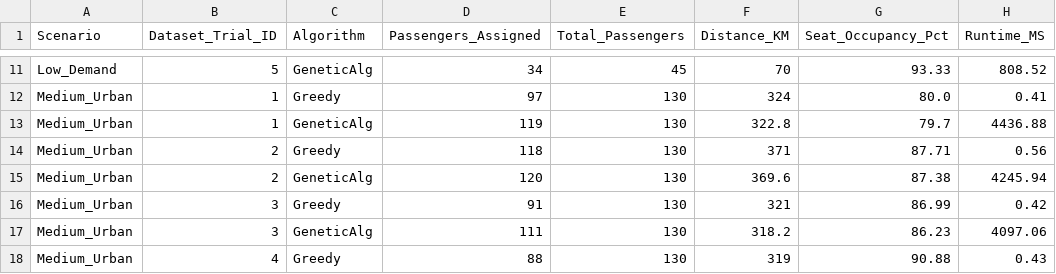
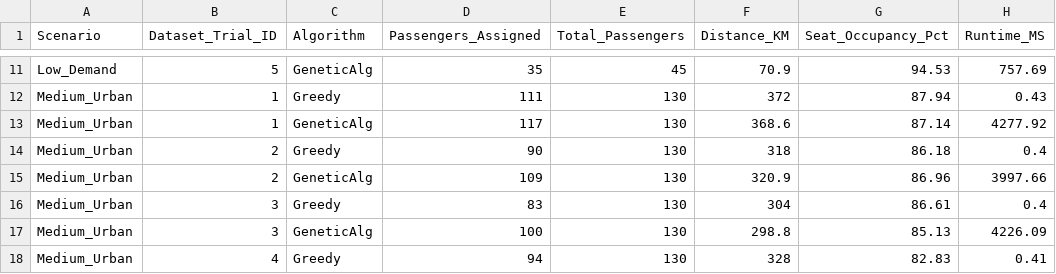
Before and after one commit to maarwanali/dissertation, a CSV file: without_pricing_model/final_results.csv, drawn as a sheet; only a part is shown, gaps mark what is left out; the diff covers the shown part only; the diff names each change by its address in the sheet, - before the commit and + after, or states it on an @@ line.

```diff
--- a/without_pricing_model/final_results.csv
+++ b/without_pricing_model/final_results.csv
-D11 (Passengers_Assigned): 34
+D11 (Passengers_Assigned): 35
-F11 (Distance_KM): 70
+F11 (Distance_KM): 70.9
-G11 (Seat_Occupancy_Pct): 93.33
+G11 (Seat_Occupancy_Pct): 94.53
-H11 (Runtime_MS): 808.52
+H11 (Runtime_MS): 757.69
-D12 (Passengers_Assigned): 97
+D12 (Passengers_Assigned): 111
-F12 (Distance_KM): 324
+F12 (Distance_KM): 372
-G12 (Seat_Occupancy_Pct): 80.0
+G12 (Seat_Occupancy_Pct): 87.94
-H12 (Runtime_MS): 0.41
+H12 (Runtime_MS): 0.43
-D13 (Passengers_Assigned): 119
+D13 (Passengers_Assigned): 117
-F13 (Distance_KM): 322.8
+F13 (Distance_KM): 368.6
-G13 (Seat_Occupancy_Pct): 79.7
+G13 (Seat_Occupancy_Pct): 87.14
-H13 (Runtime_MS): 4436.88
+H13 (Runtime_MS): 4277.92
-D14 (Passengers_Assigned): 118
+D14 (Passengers_Assigned): 90
-F14 (Distance_KM): 371
+F14 (Distance_KM): 318
-G14 (Seat_Occupancy_Pct): 87.71
+G14 (Seat_Occupancy_Pct): 86.18
-H14 (Runtime_MS): 0.56
+H14 (Runtime_MS): 0.4
-D15 (Passengers_Assigned): 120
+D15 (Passengers_Assigned): 109
-F15 (Distance_KM): 369.6
+F15 (Distance_KM): 320.9
-G15 (Seat_Occupancy_Pct): 87.38
+G15 (Seat_Occupancy_Pct): 86.96
-H15 (Runtime_MS): 4245.94
+H15 (Runtime_MS): 3997.66
-D16 (Passengers_Assigned): 91
+D16 (Passengers_Assigned): 83
-F16 (Distance_KM): 321
+F16 (Distance_KM): 304
-G16 (Seat_Occupancy_Pct): 86.99
+G16 (Seat_Occupancy_Pct): 86.61
-H16 (Runtime_MS): 0.42
+H16 (Runtime_MS): 0.4
-D17 (Passengers_Assigned): 111
+D17 (Passengers_Assigned): 100
-F17 (Distance_KM): 318.2
+F17 (Distance_KM): 298.8
-G17 (Seat_Occupancy_Pct): 86.23
+G17 (Seat_Occupancy_Pct): 85.13
-H17 (Runtime_MS): 4097.06
+H17 (Runtime_MS): 4226.09
-D18 (Passengers_Assigned): 88
+D18 (Passengers_Assigned): 94
-F18 (Distance_KM): 319
+F18 (Distance_KM): 328
-G18 (Seat_Occupancy_Pct): 90.88
+G18 (Seat_Occupancy_Pct): 82.83
-H18 (Runtime_MS): 0.43
+H18 (Runtime_MS): 0.41
```
Also changed, not shown: 124 edited cells elsewhere in this file, convergence_ga.csv, results_full_benchmark.csv, 23 other files.
